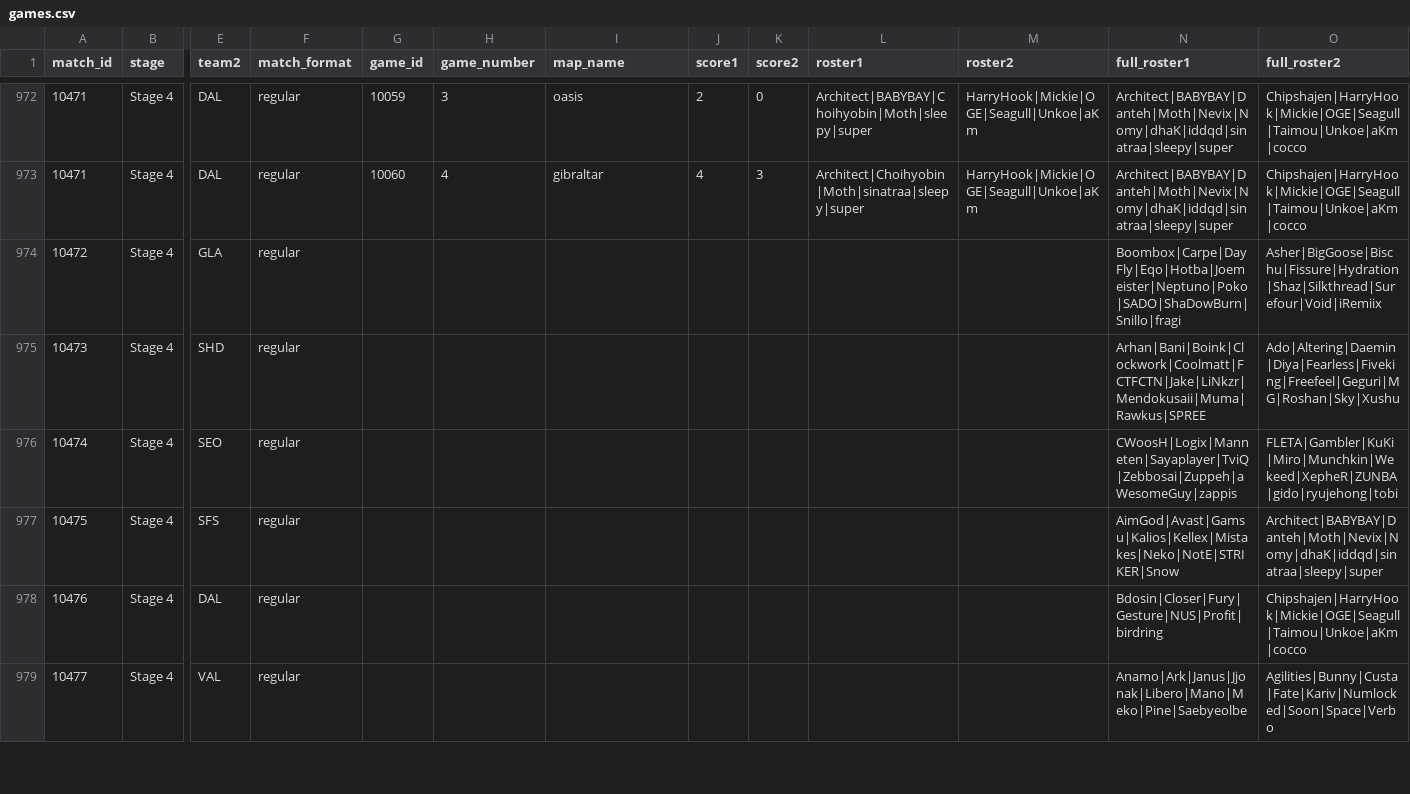
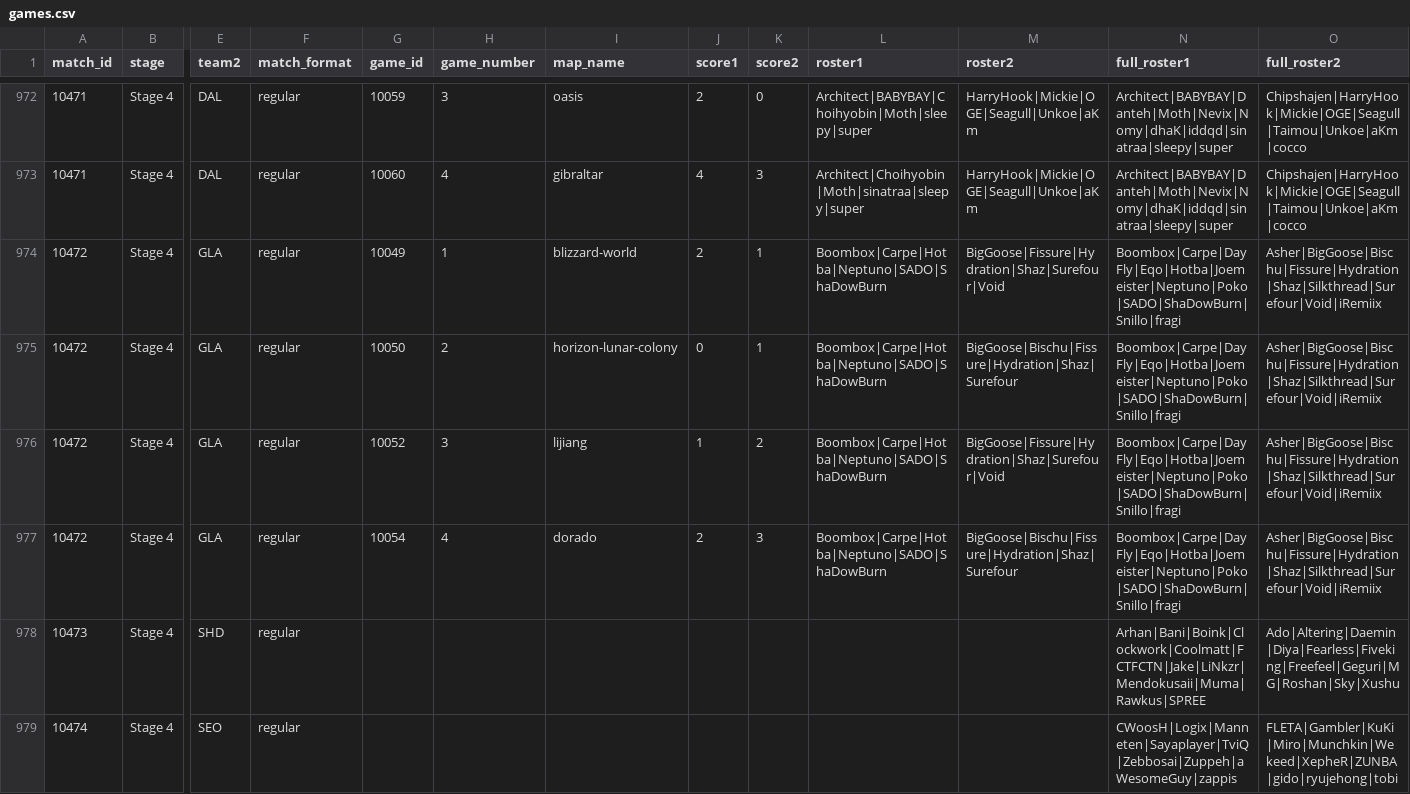
Before and after one commit to ClumsyLee/owl-sr, a CSV file: games.csv, drawn as a sheet; only a part is shown, gaps mark what is left out; the shorter side is filled out with more unchanged rows; rows hold the shown columns only; the diff names each change by its address in the sheet, - before the commit and + after, or states it on an @@ line.

```diff
--- a/games.csv
+++ b/games.csv
-G974 (game_id): (empty)
+G974 (game_id): 10049
-H974 (game_number): (empty)
+H974 (game_number): 1
-I974 (map_name): (empty)
+I974 (map_name): blizzard-world
-J974 (score1): (empty)
+J974 (score1): 2
-K974 (score2): (empty)
+K974 (score2): 1
-L974 (roster1): (empty)
+L974 (roster1): Boombox|Carpe|Hotba|Neptuno|SADO|ShaDowBurn
-M974 (roster2): (empty)
+M974 (roster2): BigGoose|Fissure|Hydration|Shaz|Surefour|Void
+row 975: 10472 | Stage 4 | GLA | regular | 10050 | 2 | horizon-lunar-colony | 0 | 1 | Boombox|Carpe|Hotba|Neptuno|SADO|ShaDowBurn | BigGoose|Bischu|Fissure|Hydration|Shaz|Surefour | Boombox|Carpe|DayFly|Eqo|Hotba|Joemeister|Neptuno|Poko|SADO|ShaDowBurn|Snillo|fragi | Asher|BigGoose|Bischu|Fissure|Hydration|Shaz|Silkthread|Surefour|Void|iRemiix
+row 976: 10472 | Stage 4 | GLA | regular | 10052 | 3 | lijiang | 1 | 2 | Boombox|Carpe|Hotba|Neptuno|SADO|ShaDowBurn | BigGoose|Fissure|Hydration|Shaz|Surefour|Void | Boombox|Carpe|DayFly|Eqo|Hotba|Joemeister|Neptuno|Poko|SADO|ShaDowBurn|Snillo|fragi | Asher|BigGoose|Bischu|Fissure|Hydration|Shaz|Silkthread|Surefour|Void|iRemiix
+row 977: 10472 | Stage 4 | GLA | regular | 10054 | 4 | dorado | 2 | 3 | Boombox|Carpe|Hotba|Neptuno|SADO|ShaDowBurn | BigGoose|Bischu|Fissure|Hydration|Shaz|Surefour | Boombox|Carpe|DayFly|Eqo|Hotba|Joemeister|Neptuno|Poko|SADO|ShaDowBurn|Snillo|fragi | Asher|BigGoose|Bischu|Fissure|Hydration|Shaz|Silkthread|Surefour|Void|iRemiix
```
Also changed, not shown: ratings.csv, 14 other files.
